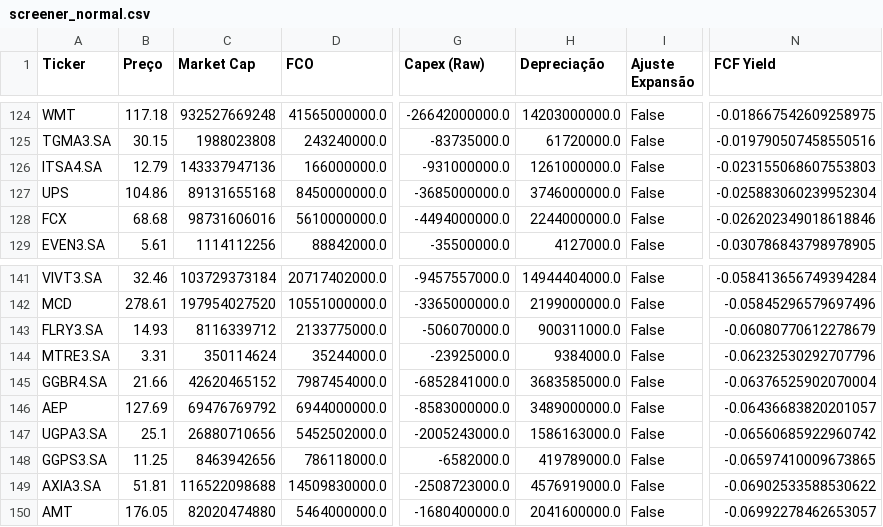
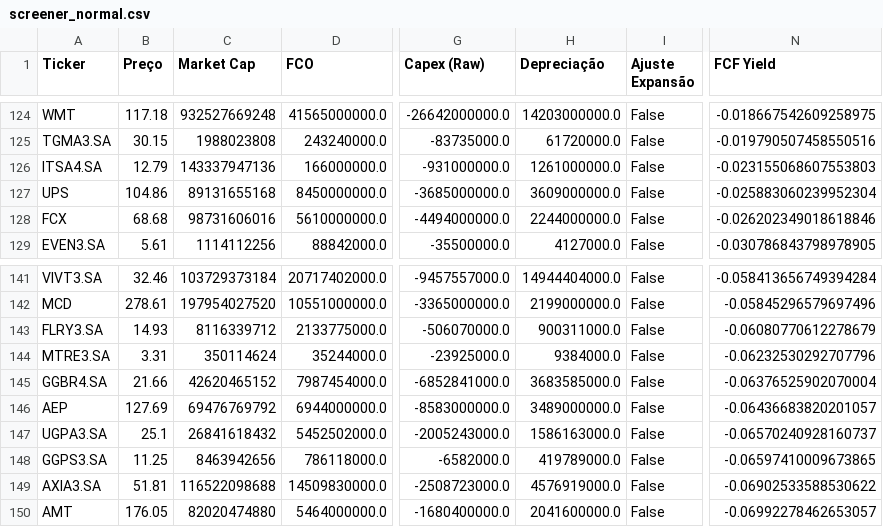
Before and after one commit to julianimmj/screener-fcf-yield, a CSV file: data/screener_normal.csv, drawn as a sheet; only a part is shown, gaps mark what is left out; the diff covers the shown part only; the diff names each change by its address in the sheet, - before the commit and + after, or states it on an @@ line.

```diff
--- a/data/screener_normal.csv
+++ b/data/screener_normal.csv
-H127 (Depreciação): 3746000000.0
+H127 (Depreciação): 3609000000.0
-C147 (Market Cap): 26880710656
+C147 (Market Cap): 26841618432
-N147 (FCF Yield): -0.06560685922960742
+N147 (FCF Yield): -0.06570240928160737
```
Also changed, not shown: 2 added rows, 2 removed rows and 13 edited cells elsewhere in this file, data/screener_conservative.csv, 1 other file.
